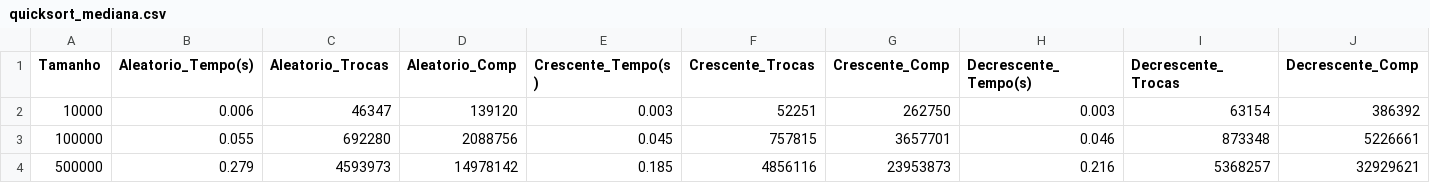
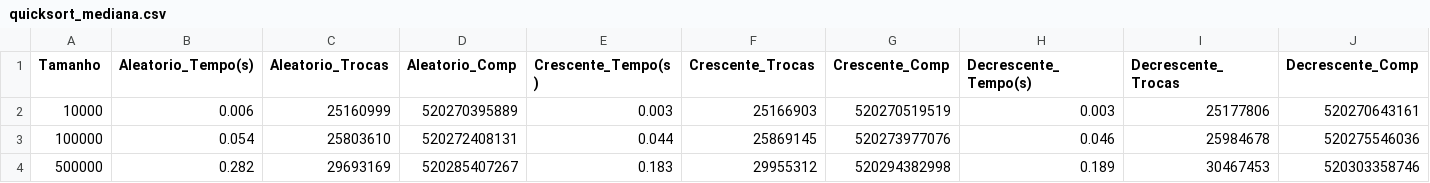
Before and after one commit to StephanoScaramussa/TRABALHO-ED2, a CSV file: arquivos_saida/quicksort_mediana.csv, drawn as a sheet.

Commit message:
CSV corrigidos com os valores corretos de tempo de execução.

```diff
--- a/arquivos_saida/quicksort_mediana.csv
+++ b/arquivos_saida/quicksort_mediana.csv
@@ -1,4 +1,4 @@
 Tamanho;Aleatorio_Tempo(s);Aleatorio_Trocas;Aleatorio_Comp;Crescente_Tempo(s);Crescente_Trocas;Crescente_Comp;Decrescente_Tempo(s);Decrescente_Trocas;Decrescente_Comp
-10000;0.006;46347;139120;0.003;52251;262750;0.003;63154;386392
-100000;0.055;692280;2088756;0.045;757815;3657701;0.046;873348;5226661
-500000;0.279;4593973;14978142;0.185;4856116;23953873;0.216;5368257;32929621
+10000;0.006;25160999;520270395889;0.003;25166903;520270519519;0.003;25177806;520270643161
+100000;0.054;25803610;520272408131;0.044;25869145;520273977076;0.046;25984678;520275546036
+500000;0.282;29693169;520285407267;0.183;29955312;520294382998;0.189;30467453;520303358746
```
Also changed, not shown: arquivos_saida/bubble_crit_parada.csv, arquivos_saida/merge_sort.csv, 11 other files.
